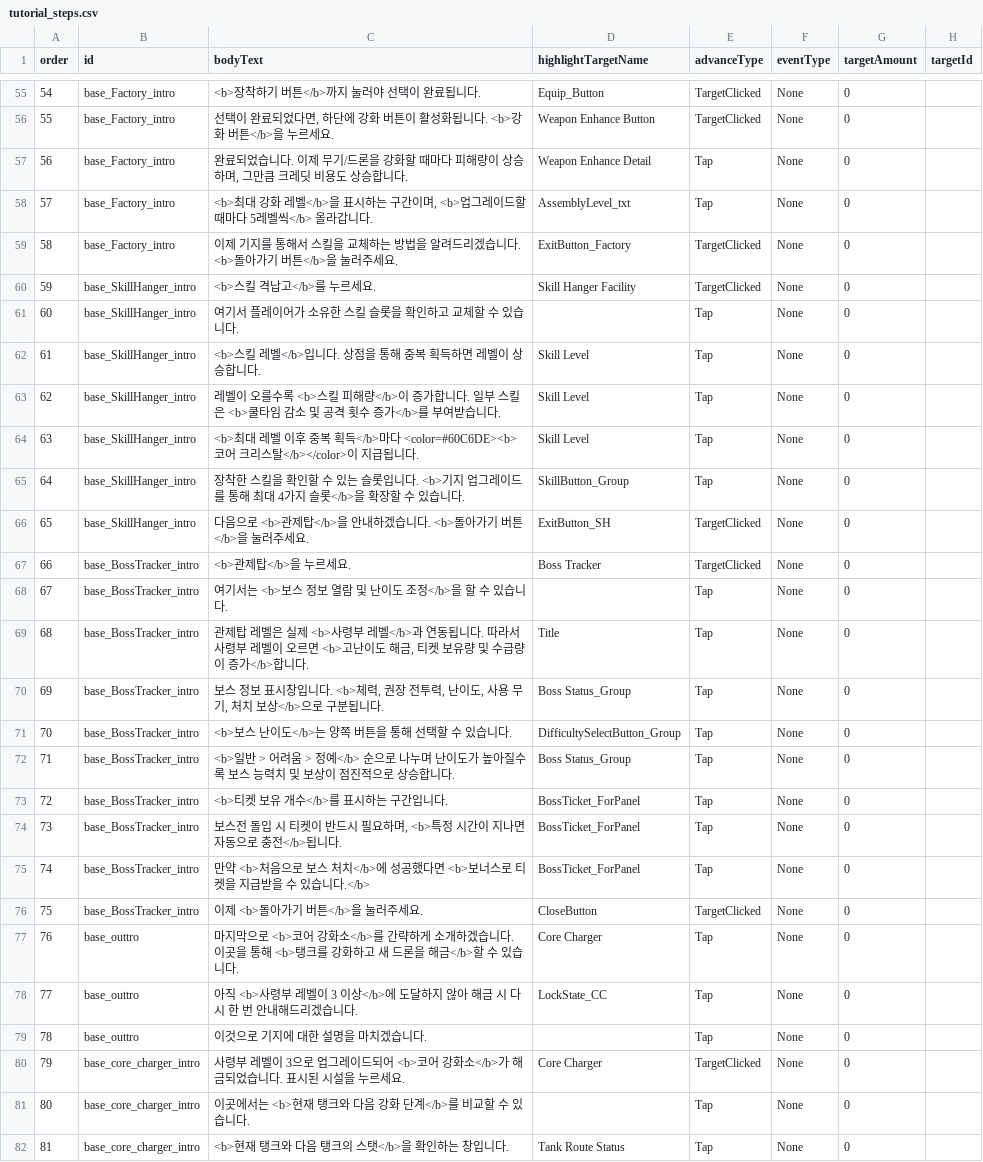
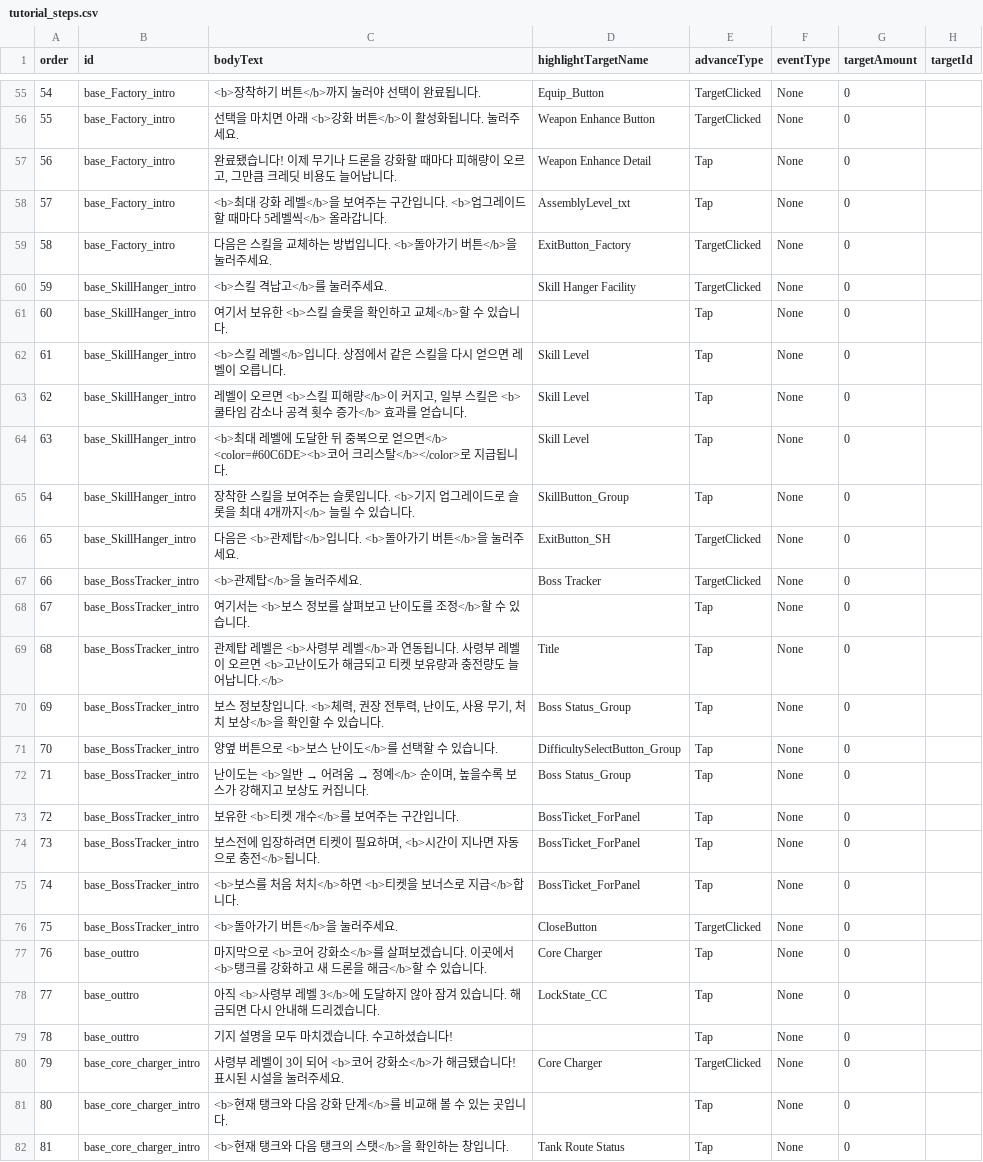
Before and after one commit to myth0629/CT03-RedBreacher-Portfolio, a CSV file: Assets/Resources/Tutorial/tutorial_steps.csv, drawn as a sheet; only a part is shown, gaps mark what is left out; the diff covers the shown part only.

```diff
--- a/Assets/Resources/Tutorial/tutorial_steps.csv
+++ b/Assets/Resources/Tutorial/tutorial_steps.csv
@@ -55,28 +55,28 @@ order,id,bodyText,highlightTargetName,advanceType,eventType,targetAmount,targetI
 54,base_Factory_intro,<b>장착하기 버튼</b>까지 눌러야 선택이 완료됩니다.,Equip_Button,TargetClicked,None,0,
-55,base_Factory_intro,"선택이 완료되었다면, 하단에 강화 버튼이 활성화됩니다. <b>강화 버튼</b>을 누르세요.",Weapon Enhance Button,TargetClicked,None,0,
-56,base_Factory_intro,"완료되었습니다. 이제 무기/드론을 강화할 때마다 피해량이 상승하며, 그만큼 크레딧 비용도 상승합니다.",Weapon Enhance Detail,Tap,None,0,
-57,base_Factory_intro,"<b>최대 강화 레벨</b>을 표시하는 구간이며, <b>업그레이드할 때마다 5레벨씩</b> 올라갑니다.",AssemblyLevel_txt,Tap,None,0,
-58,base_Factory_intro,이제 기지를 통해서 스킬을 교체하는 방법을 알려드리겠습니다. <b>돌아가기 버튼</b>을 눌러주세요.,ExitButton_Factory,TargetClicked,None,0,
-59,base_SkillHanger_intro,<b>스킬 격납고</b>를 누르세요.,Skill Hanger Facility,TargetClicked,None,0,
-60,base_SkillHanger_intro,여기서 플레이어가 소유한 스킬 슬롯을 확인하고 교체할 수 있습니다.,,Tap,None,0,
-61,base_SkillHanger_intro,<b>스킬 레벨</b>입니다. 상점을 통해 중복 획득하면 레벨이 상승합니다.,Skill Level,Tap,None,0,
-62,base_SkillHanger_intro,레벨이 오를수록 <b>스킬 피해량</b>이 증가합니다. 일부 스킬은 <b>쿨타임 감소 및 공격 횟수 증가</b>를 부여받습니다.,Skill Level,Tap,None,0,
-63,base_SkillHanger_intro,<b>최대 레벨 이후 중복 획득</b>마다 <color=#60C6DE><b>코어 크리스탈</b></color>이 지급됩니다.,Skill Level,Tap,None,0,
-64,base_SkillHanger_intro,장착한 스킬을 확인할 수 있는 슬롯입니다. <b>기지 업그레이드를 통해 최대 4가지 슬롯</b>을 확장할 수 있습니다.,SkillButton_Group,Tap,None,0,
-65,base_SkillHanger_intro,다음으로 <b>관제탑</b>을 안내하겠습니다. <b>돌아가기 버튼</b>을 눌러주세요.,ExitButton_SH,TargetClicked,None,0,
-66,base_BossTracker_intro,<b>관제탑</b>을 누르세요.,Boss Tracker,TargetClicked,None,0,
-67,base_BossTracker_intro,여기서는 <b>보스 정보 열람 및 난이도 조정</b>을 할 수 있습니다.,,Tap,None,0,
-68,base_BossTracker_intro,"관제탑 레벨은 실제 <b>사령부 레벨</b>과 연동됩니다. 따라서 사령부 레벨이 오르면 <b>고난이도 해금, 티켓 보유량 및 수급량이 증가</b>합니다.",Title,Tap,None,0,
-69,base_BossTracker_intro,"보스 정보 표시창입니다. <b>체력, 권장 전투력, 난이도, 사용 무기, 처치 보상</b>으로 구분됩니다.",Boss Status_Group,Tap,None,0,
-70,base_BossTracker_intro,<b>보스 난이도</b>는 양쪽 버튼을 통해 선택할 수 있습니다.,DifficultySelectButton_Group,Tap,None,0,
-71,base_BossTracker_intro,<b>일반 > 어려움 > 정예</b> 순으로 나누며 난이도가 높아질수록 보스 능력치 및 보상이 점진적으로 상승합니다.,Boss Status_Group,Tap,None,0,
-72,base_BossTracker_intro,<b>티켓 보유 개수</b>를 표시하는 구간입니다.,BossTicket_ForPanel,Tap,None,0,
-73,base_BossTracker_intro,"보스전 돌입 시 티켓이 반드시 필요하며, <b>특정 시간이 지나면 자동으로 충전</b>됩니다.",BossTicket_ForPanel,Tap,None,0,
-74,base_BossTracker_intro,만약 <b>처음으로 보스 처치</b>에 성공했다면 <b>보너스로 티켓을 지급받을 수 있습니다.</b>,BossTicket_ForPanel,Tap,None,0,
-75,base_BossTracker_intro,이제 <b>돌아가기 버튼</b>을 눌러주세요.,CloseButton,TargetClicked,None,0,
-76,base_outtro,마지막으로 <b>코어 강화소</b>를 간략하게 소개하겠습니다. 이곳을 통해 <b>탱크를 강화하고 새 드론을 해금</b>할 수 있습니다.,Core Charger,Tap,None,0,
-77,base_outtro,아직 <b>사령부 레벨이 3 이상</b>에 도달하지 않아 해금 시 다시 한 번 안내해드리겠습니다.,LockState_CC,Tap,None,0,
-78,base_outtro,이것으로 기지에 대한 설명을 마치겠습니다.,,Tap,None,0,
-79,base_core_charger_intro,사령부 레벨이 3으로 업그레이드되어 <b>코어 강화소</b>가 해금되었습니다. 표시된 시설을 누르세요.,Core Charger,TargetClicked,None,0
-80,base_core_charger_intro,이곳에서는 <b>현재 탱크와 다음 강화 단계</b>를 비교할 수 있습니다.,,Tap,None,0
+55,base_Factory_intro,선택을 마치면 아래 <b>강화 버튼</b>이 활성화됩니다. 눌러주세요.,Weapon Enhance Button,TargetClicked,None,0,
+56,base_Factory_intro,"완료됐습니다! 이제 무기나 드론을 강화할 때마다 피해량이 오르고, 그만큼 크레딧 비용도 늘어납니다.",Weapon Enhance Detail,Tap,None,0,
+57,base_Factory_intro,<b>최대 강화 레벨</b>을 보여주는 구간입니다. <b>업그레이드할 때마다 5레벨씩</b> 올라갑니다.,AssemblyLevel_txt,Tap,None,0,
+58,base_Factory_intro,다음은 스킬을 교체하는 방법입니다. <b>돌아가기 버튼</b>을 눌러주세요.,ExitButton_Factory,TargetClicked,None,0,
+59,base_SkillHanger_intro,<b>스킬 격납고</b>를 눌러주세요.,Skill Hanger Facility,TargetClicked,None,0,
+60,base_SkillHanger_intro,여기서 보유한 <b>스킬 슬롯을 확인하고 교체</b>할 수 있습니다.,,Tap,None,0,
+61,base_SkillHanger_intro,<b>스킬 레벨</b>입니다. 상점에서 같은 스킬을 다시 얻으면 레벨이 오릅니다.,Skill Level,Tap,None,0,
+62,base_SkillHanger_intro,"레벨이 오르면 <b>스킬 피해량</b>이 커지고, 일부 스킬은 <b>쿨타임 감소나 공격 횟수 증가</b> 효과를 얻습니다.",Skill Level,Tap,None,0,
+63,base_SkillHanger_intro,<b>최대 레벨에 도달한 뒤 중복으로 얻으면</b> <color=#60C6DE><b>코어 크리스탈</b></color>로 지급됩니다.,Skill Level,Tap,None,0,
+64,base_SkillHanger_intro,장착한 스킬을 보여주는 슬롯입니다. <b>기지 업그레이드로 슬롯을 최대 4개까지</b> 늘릴 수 있습니다.,SkillButton_Group,Tap,None,0,
+65,base_SkillHanger_intro,다음은 <b>관제탑</b>입니다. <b>돌아가기 버튼</b>을 눌러주세요.,ExitButton_SH,TargetClicked,None,0,
+66,base_BossTracker_intro,<b>관제탑</b>을 눌러주세요.,Boss Tracker,TargetClicked,None,0,
+67,base_BossTracker_intro,여기서는 <b>보스 정보를 살펴보고 난이도를 조정</b>할 수 있습니다.,,Tap,None,0,
+68,base_BossTracker_intro,관제탑 레벨은 <b>사령부 레벨</b>과 연동됩니다. 사령부 레벨이 오르면 <b>고난이도가 해금되고 티켓 보유량과 충전량도 늘어납니다.</b>,Title,Tap,None,0,
+69,base_BossTracker_intro,"보스 정보창입니다. <b>체력, 권장 전투력, 난이도, 사용 무기, 처치 보상</b>을 확인할 수 있습니다.",Boss Status_Group,Tap,None,0,
+70,base_BossTracker_intro,양옆 버튼으로 <b>보스 난이도</b>를 선택할 수 있습니다.,DifficultySelectButton_Group,Tap,None,0,
+71,base_BossTracker_intro,"난이도는 <b>일반 → 어려움 → 정예</b> 순이며, 높을수록 보스가 강해지고 보상도 커집니다.",Boss Status_Group,Tap,None,0,
+72,base_BossTracker_intro,보유한 <b>티켓 개수</b>를 보여주는 구간입니다.,BossTicket_ForPanel,Tap,None,0,
+73,base_BossTracker_intro,"보스전에 입장하려면 티켓이 필요하며, <b>시간이 지나면 자동으로 충전</b>됩니다.",BossTicket_ForPanel,Tap,None,0,
+74,base_BossTracker_intro,<b>보스를 처음 처치</b>하면 <b>티켓을 보너스로 지급</b>합니다.,BossTicket_ForPanel,Tap,None,0,
+75,base_BossTracker_intro,<b>돌아가기 버튼</b>을 눌러주세요.,CloseButton,TargetClicked,None,0,
+76,base_outtro,마지막으로 <b>코어 강화소</b>를 살펴보겠습니다. 이곳에서 <b>탱크를 강화하고 새 드론을 해금</b>할 수 있습니다.,Core Charger,Tap,None,0,
+77,base_outtro,아직 <b>사령부 레벨 3</b>에 도달하지 않아 잠겨 있습니다. 해금되면 다시 안내해 드리겠습니다.,LockState_CC,Tap,None,0,
+78,base_outtro,기지 설명을 모두 마치겠습니다. 수고하셨습니다!,,Tap,None,0,
+79,base_core_charger_intro,사령부 레벨이 3이 되어 <b>코어 강화소</b>가 해금됐습니다! 표시된 시설을 눌러주세요.,Core Charger,TargetClicked,None,0
+80,base_core_charger_intro,<b>현재 탱크와 다음 강화 단계</b>를 비교해 볼 수 있는 곳입니다.,,Tap,None,0
 81,base_core_charger_intro,<b>현재 탱크와 다음 탱크의 스탯</b>을 확인하는 창입니다.,Tank Route Status,Tap,None,0,
```
Also changed, not shown: 71 edited cells elsewhere in this file.
